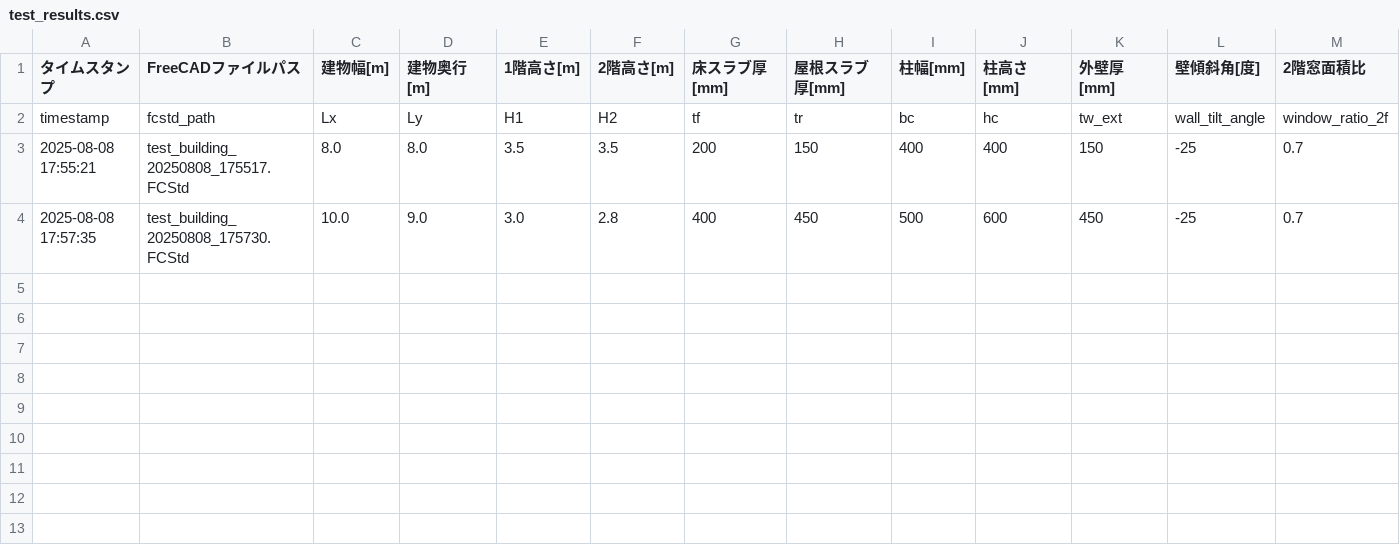
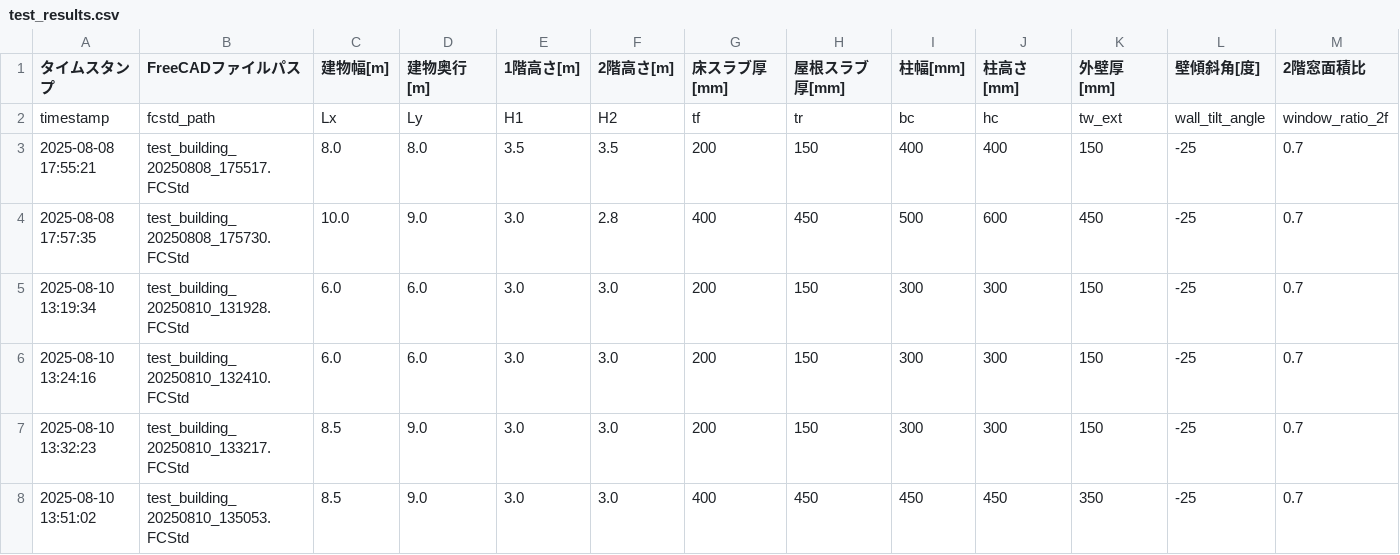
Before and after one commit to jkushida/ai-arch, a CSV file: code/test_results.csv, drawn as a sheet; only a part is shown; rows hold the shown columns only; the diff names each change by its address in the sheet, - before the commit and + after, or states it on an @@ line.

```diff
--- a/code/test_results.csv
+++ b/code/test_results.csv
+row 5: 2025-08-10 13:19:34 | test_building_20250810_131928.FCStd | 6.0 | 6.0 | 3.0 | 3.0 | 200 | 150 | 300 | 300 | 150 | -25 | 0.7
+row 6: 2025-08-10 13:24:16 | test_building_20250810_132410.FCStd | 6.0 | 6.0 | 3.0 | 3.0 | 200 | 150 | 300 | 300 | 150 | -25 | 0.7
+row 7: 2025-08-10 13:32:23 | test_building_20250810_133217.FCStd | 8.5 | 9.0 | 3.0 | 3.0 | 200 | 150 | 300 | 300 | 150 | -25 | 0.7
+row 8: 2025-08-10 13:51:02 | test_building_20250810_135053.FCStd | 8.5 | 9.0 | 3.0 | 3.0 | 400 | 450 | 450 | 450 | 350 | -25 | 0.7
```
Also changed, not shown: 3 other files.
